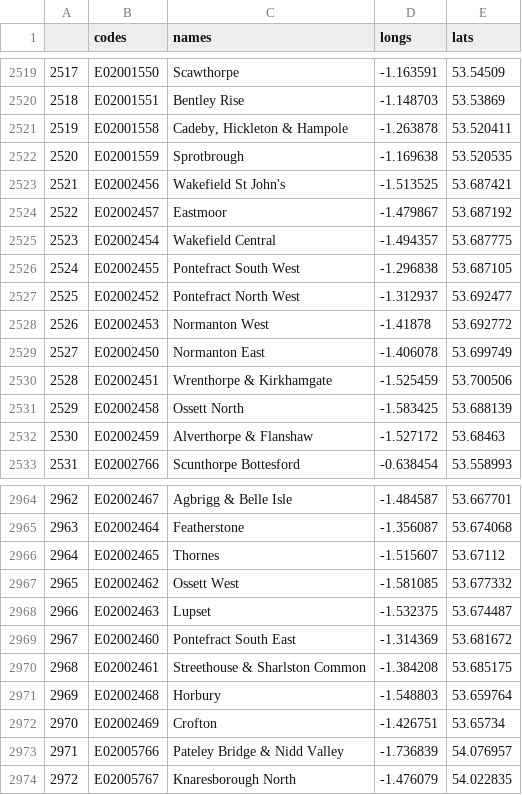
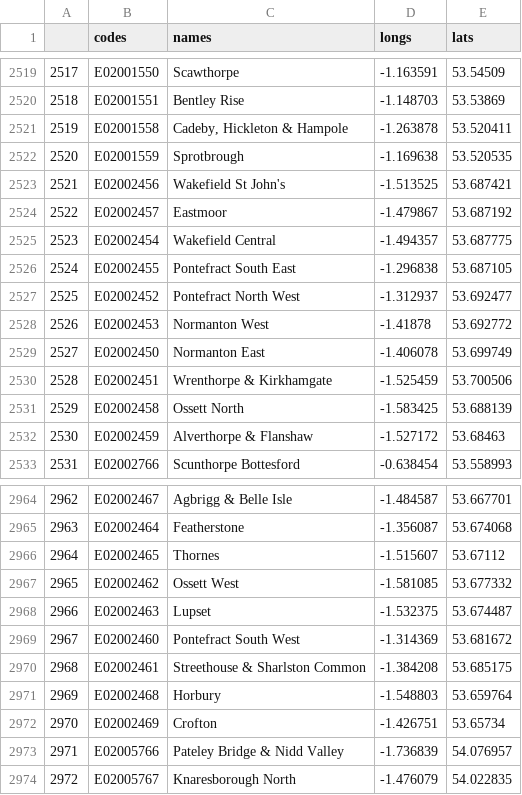
Before and after one commit to ukparliament/visual.parliament.uk-msoanames, a CSV file: data/coordinates.csv, drawn as a sheet; only a part is shown, gaps mark what is left out.

Commit message:
Updated MSOA names to version 1.5.0

```diff
--- a/data/coordinates.csv
+++ b/data/coordinates.csv
@@ -2525,3 +2525,3 @@
 2523,E02002454,Wakefield Central,-1.494357,53.687775
-2524,E02002455,Pontefract South West,-1.296838,53.687105
+2524,E02002455,Pontefract South East,-1.296838,53.687105
 2525,E02002452,Pontefract North West,-1.312937,53.692477
@@ -2968,3 +2968,3 @@
 2966,E02002463,Lupset,-1.532375,53.674487
-2967,E02002460,Pontefract South East,-1.314369,53.681672
+2967,E02002460,Pontefract South West,-1.314369,53.681672
 2968,E02002461,Streethouse & Sharlston Common,-1.384208,53.685175
```
Also changed, not shown: data/msoa-names.csv, 16 other files.
